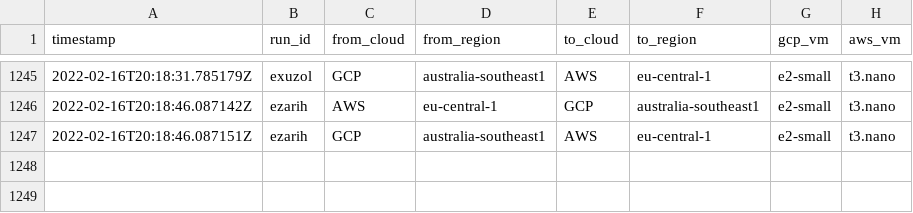
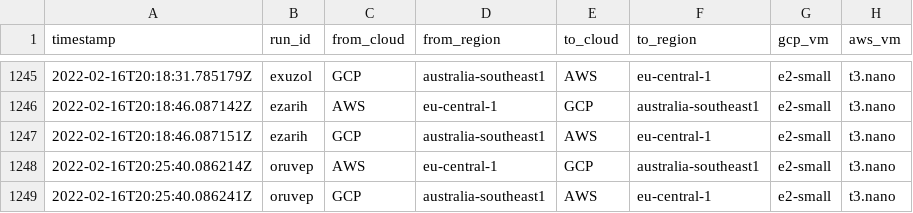
Before and after one commit to doitintl/intercloud-throughput, a CSV file: results_joshua_to_Feb17_good_except_for_close_GCP_Values/attempted-tests.csv (was results_joshua/attempted-tests.csv), drawn as a sheet; only a part is shown, gaps mark what is left out; the diff names each change by its address in the sheet, - before the commit and + after, or states it on an @@ line.

```diff
--- a/results_joshua/attempted-tests.csv
+++ b/results_joshua_to_Feb17_good_except_for_close_GCP_Values/attempted-tests.csv
+row 1248: 2022-02-16T20:25:40.086214Z | oruvep | AWS | eu-central-1 | GCP | australia-southeast1 | e2-small | t3.nano
+row 1249: 2022-02-16T20:25:40.086241Z | oruvep | GCP | australia-southeast1 | AWS | eu-central-1 | e2-small | t3.nano
```
Also changed, not shown: 19 other files.
